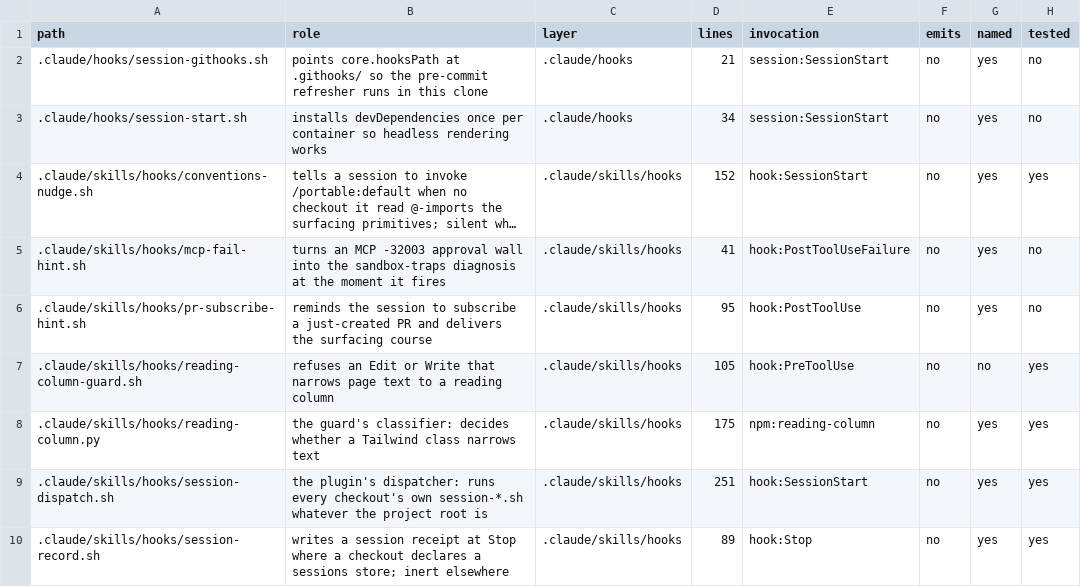
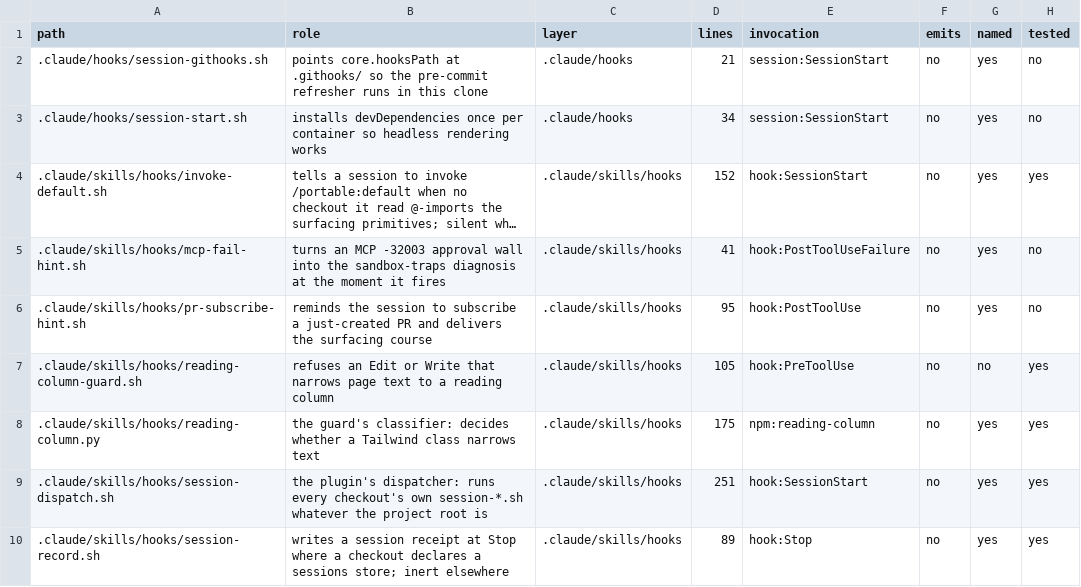
Before and after one commit to mehrlander/web-tools, a CSV file: docs/harness.csv, drawn as a sheet; only a part is shown; long unchanged cells end in …; the diff names each change by its address in the sheet, - before the commit and + after, or states it on an @@ line.

```diff
--- a/docs/harness.csv
+++ b/docs/harness.csv
-A4 (path): .claude/skills/hooks/conventions-nudge.sh
+A4 (path): .claude/skills/hooks/invoke-default.sh
```
Also changed, not shown: docs/docs.csv, docs/manifest-fields.csv, 17 other files.
